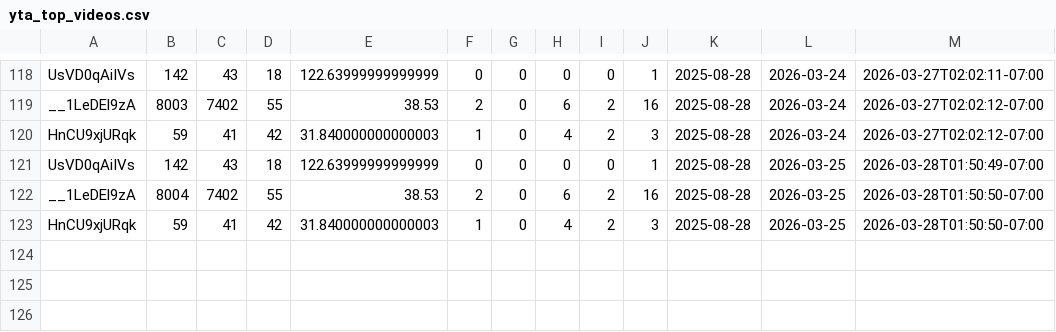
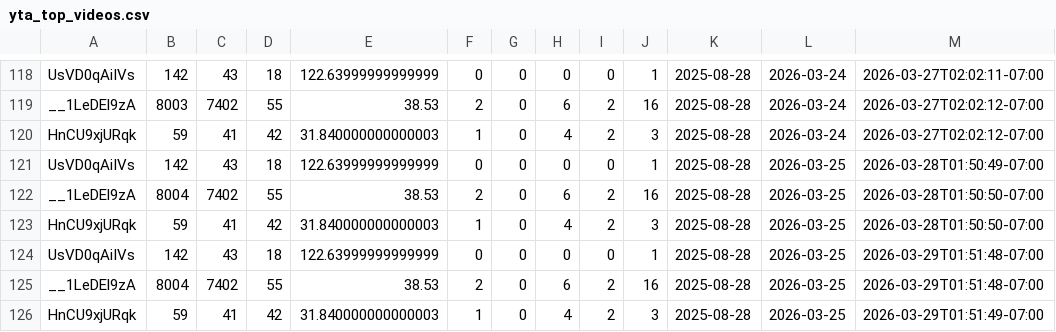
Before and after one commit to zeafang/kepilot-youtube_channel, a CSV file: yta_outputs/yta_top_videos.csv, drawn as a sheet; only a part is shown, gaps mark what is left out.

```diff
--- a/yta_outputs/yta_top_videos.csv
+++ b/yta_outputs/yta_top_videos.csv
@@ -123 +123,4 @@ __1LeDEl9zA,8004,7402,55,38.53,2,0,6,2,16,2025-08-28,2026-03-25,2026-03-28T01:50
 HnCU9xjURqk,59,41,42,31.840000000000003,1,0,4,2,3,2025-08-28,2026-03-25,2026-03-28T01:50:50-07:00
+UsVD0qAiIVs,142,43,18,122.63999999999999,0,0,0,0,1,2025-08-28,2026-03-25,2026-03-29T01:51:48-07:00
+__1LeDEl9zA,8004,7402,55,38.53,2,0,6,2,16,2025-08-28,2026-03-25,2026-03-29T01:51:48-07:00
+HnCU9xjURqk,59,41,42,31.840000000000003,1,0,4,2,3,2025-08-28,2026-03-25,2026-03-29T01:51:49-07:00
```
Also changed, not shown: yta_outputs/yta_daily_trend.csv, yta_outputs/yta_traffic_sources.csv.
